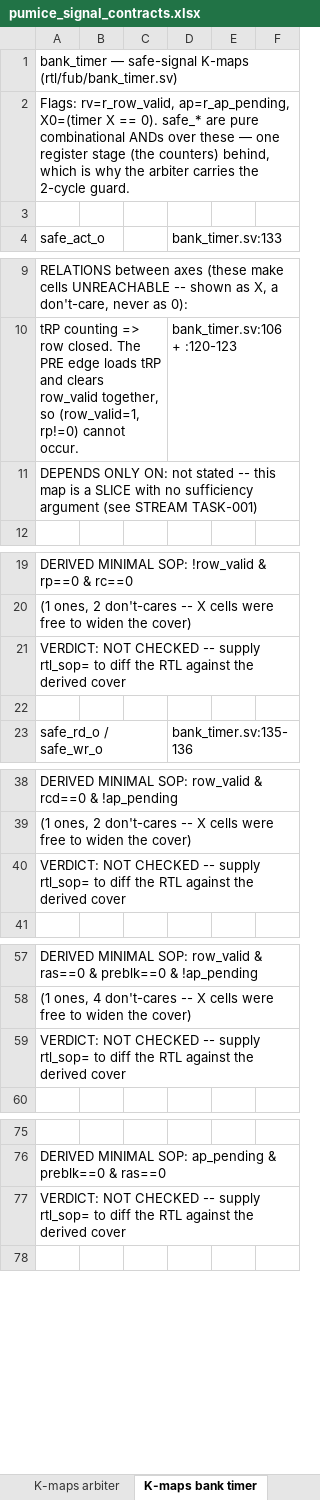
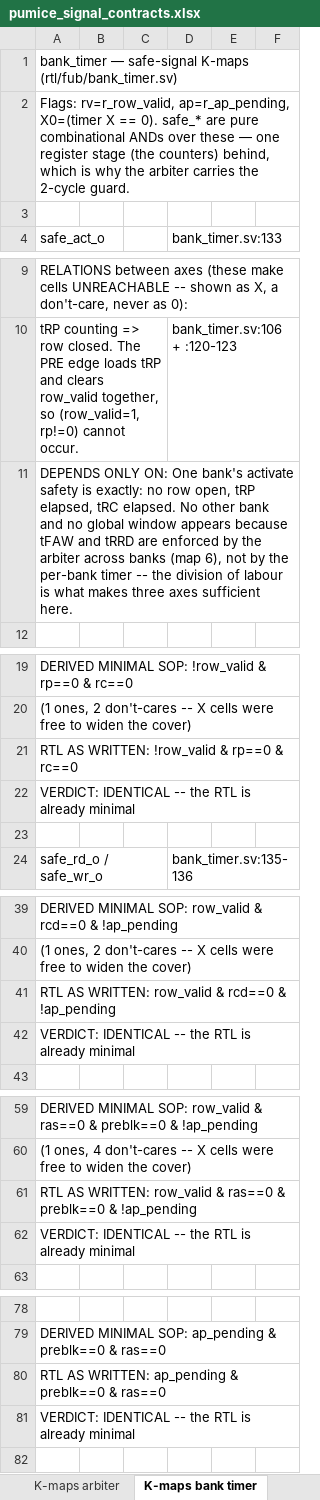
Before and after one commit to sean-galloway/RTLDesignSherpa, an Excel workbook: projects/components/memory-controllers/pumice-ddr2-lpddr2/docs/pumice_signal_contracts.xlsx, sheet K-maps bank timer, drawn as a sheet; only a part is shown, gaps mark what is left out; values as stored, in another font and other column widths than the file's, no cell formats; addresses are those after the commit; the diff covers the shown part only; the diff names each change by its address in the sheet, - before the commit and + after, or states it on an @@ line.

```diff
--- a/projects/components/memory-controllers/pumice-ddr2-lpddr2/docs/pumice_signal_contracts.xlsx (sheet K-maps bank timer)
+++ b/projects/components/memory-controllers/pumice-ddr2-lpddr2/docs/pumice_signal_contracts.xlsx (sheet K-maps bank timer)
-A11 (safe_act_o): …ONLY ON: not stated -- this map is a SLICE with no sufficiency argument (see STREAM TASK-001)
+A11 (safe_act_o): …ONLY ON: One bank's activate safety is exactly: no row open, tRP elapsed, tRC elapsed. No other bank and no global window appears because tFAW and tRRD are enforced by the arbiter across banks (map 6), not by the per-bank timer -- the division of labour is what makes three axes sufficient here.
-A21 (safe_act_o): VERDICT: NOT CHECKED -- supply rtl_sop= to diff the RTL against the derived cover
+A21 (safe_act_o): RTL AS WRITTEN: !row_valid & rp==0 & rc==0
+row 22: VERDICT: IDENTICAL -- the RTL is already minimal
-A41 (safe_act_o): VERDICT: NOT CHECKED -- supply rtl_sop= to diff the RTL against the derived cover
+A41 (safe_act_o): RTL AS WRITTEN: row_valid & rcd==0 & !ap_pending
+row 42: VERDICT: IDENTICAL -- the RTL is already minimal
-A61 (safe_act_o): VERDICT: NOT CHECKED -- supply rtl_sop= to diff the RTL against the derived cover
+A61 (safe_act_o): RTL AS WRITTEN: row_valid & ras==0 & preblk==0 & !ap_pending
+row 62: VERDICT: IDENTICAL -- the RTL is already minimal
-A80 (safe_act_o): VERDICT: NOT CHECKED -- supply rtl_sop= to diff the RTL against the derived cover
+A80 (safe_act_o): RTL AS WRITTEN: ap_pending & preblk==0 & ras==0
+row 81: VERDICT: IDENTICAL -- the RTL is already minimal
```
Also changed, not shown: 4 edited cells elsewhere in this sheet, sheet K-maps arbiter, sheet K-maps refresh+top, cell formats, 3 other files.
